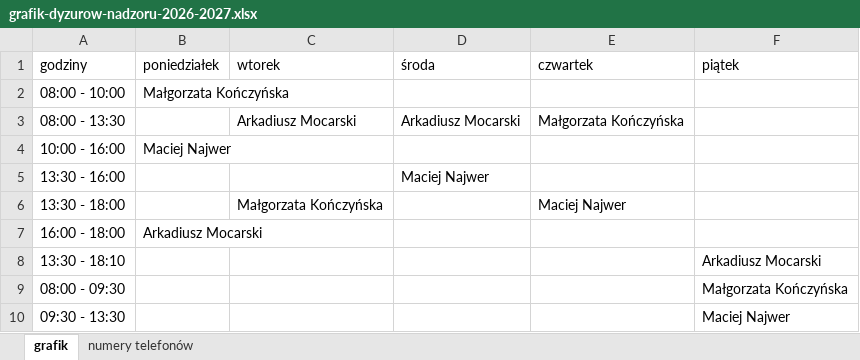
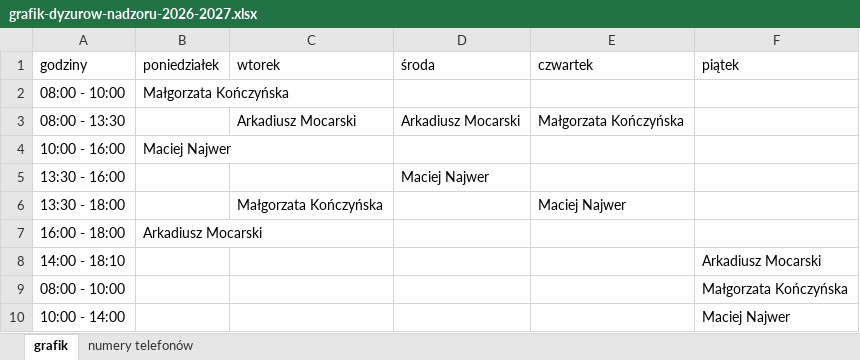
Before and after one commit to adeodatus11/zastepstwa, an Excel workbook: grafik-dyzurow-nadzoru-2026-2027.xlsx, sheet grafik, drawn as a sheet; values as stored, in another font and other column widths than the file's, no borders; the diff names each change by its address in the sheet, - before the commit and + after, or states it on an @@ line.

Commit message:
Correct Friday handover times to 10:00 and 14:00

```diff
--- a/grafik-dyzurow-nadzoru-2026-2027.xlsx (sheet grafik)
+++ b/grafik-dyzurow-nadzoru-2026-2027.xlsx (sheet grafik)
-A8 (godziny): 13:30 - 18:10
+A8 (godziny): 14:00 - 18:10
-A9 (godziny): 08:00 - 09:30
+A9 (godziny): 08:00 - 10:00
-A10 (godziny): 09:30 - 13:30
+A10 (godziny): 10:00 - 14:00
```
